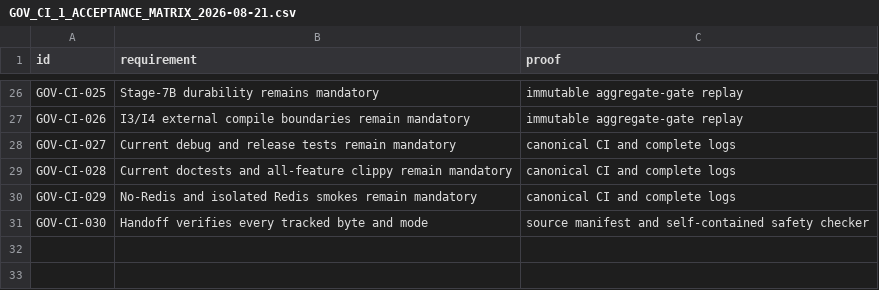
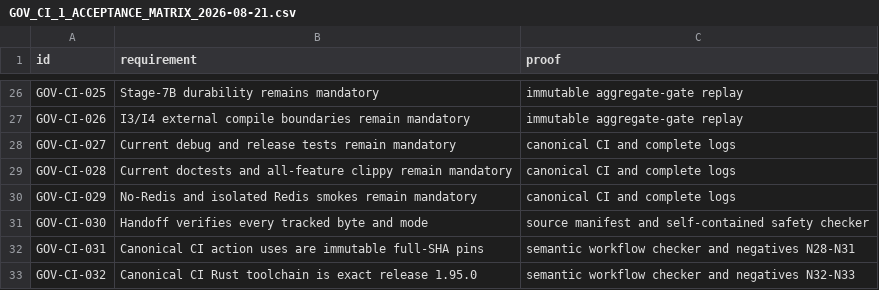
Before and after one commit to DKorolski/moex-trading-gateway-rs, a CSV file: docs/stage-8/GOV_CI_1_ACCEPTANCE_MATRIX_2026-08-21.csv, drawn as a sheet; only a part is shown, gaps mark what is left out; the diff names each change by its address in the sheet, - before the commit and + after, or states it on an @@ line.

Commit message:
Pin Stage 8B governance CI identities

```diff
--- a/docs/stage-8/GOV_CI_1_ACCEPTANCE_MATRIX_2026-08-21.csv
+++ b/docs/stage-8/GOV_CI_1_ACCEPTANCE_MATRIX_2026-08-21.csv
+row 32: GOV-CI-031 | Canonical CI action uses are immutable full-SHA pins | semantic workflow checker and negatives N28-N31
+row 33: GOV-CI-032 | Canonical CI Rust toolchain is exact release 1.95.0 | semantic workflow checker and negatives N32-N33
```
Also changed, not shown: 6 other files.
